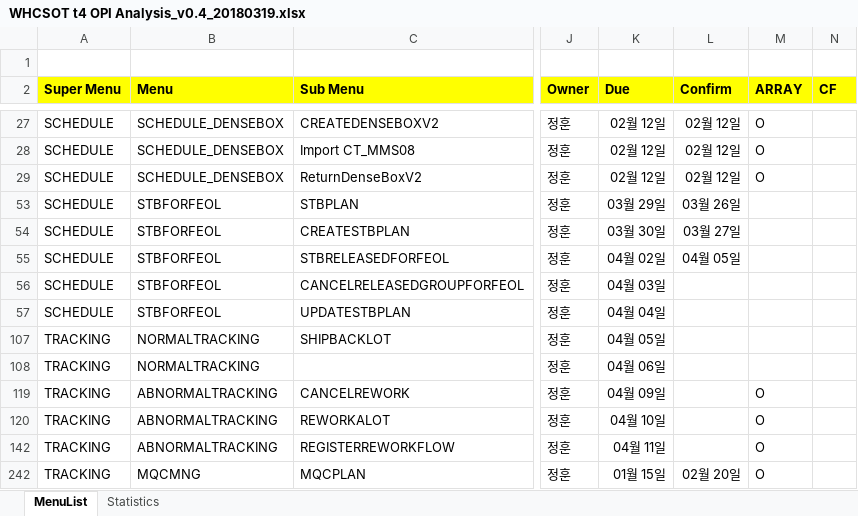
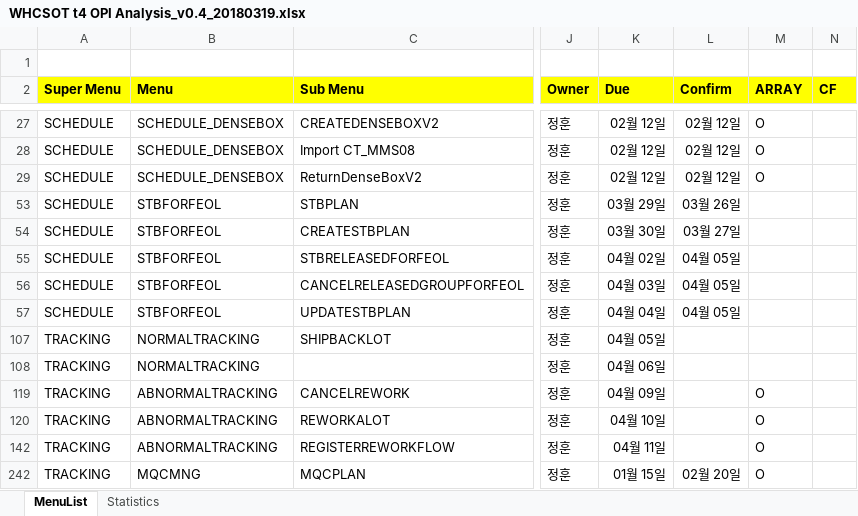
Before and after one commit to swcho1984/t4MES, an Excel workbook: Analysis/WHCSOT t4 OPI Analysis_v0.4_20180319.xlsx, sheet MenuList, drawn as a sheet; only a part is shown, gaps mark what is left out; values as stored, in another font and other column widths than the file's, no borders; the diff names each change by its address in the sheet, - before the commit and + after, or states it on an @@ line.

```diff
--- a/Analysis/WHCSOT t4 OPI Analysis_v0.4_20180319.xlsx (sheet MenuList)
+++ b/Analysis/WHCSOT t4 OPI Analysis_v0.4_20180319.xlsx (sheet MenuList)
-L56:L57 (Confirm): (empty)
+L56:L57 (Confirm): 04월 05일
```
Also changed, not shown: sheet Statistics, charts or pictures.
